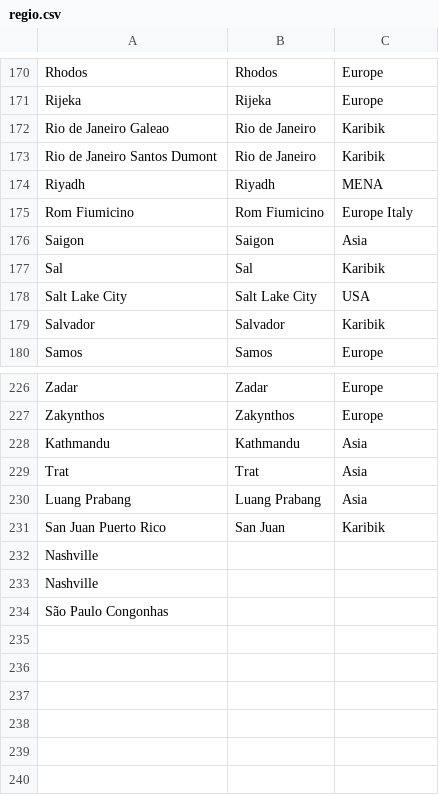
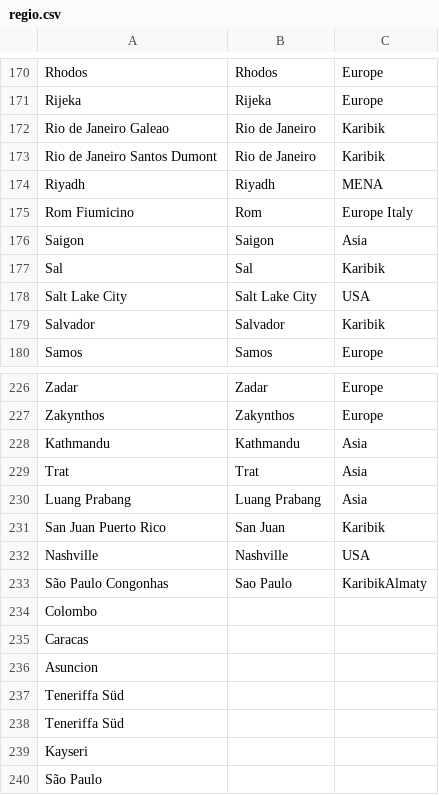
Before and after one commit to alexanu/Fun, a CSV file: Idealo/regio.csv, drawn as a sheet; only a part is shown, gaps mark what is left out.

```diff
--- a/Idealo/regio.csv
+++ b/Idealo/regio.csv
@@ -174,3 +174,3 @@ Rio de Janeiro Santos Dumont;Rio de Janeiro;Karibik
 Riyadh;Riyadh;MENA
-Rom Fiumicino;Rom Fiumicino;Europe Italy
+Rom Fiumicino;Rom;Europe Italy
 Saigon;Saigon;Asia
@@ -231,4 +231,10 @@ Luang Prabang;Luang Prabang;Asia
 San Juan Puerto Rico;San Juan;Karibik
-Nashville
-Nashville
-São Paulo Congonhas
+Nashville;Nashville;USA
+São Paulo Congonhas;Sao Paulo;KaribikAlmaty
+Colombo
+Caracas
+Asuncion
+Teneriffa Süd
+Teneriffa Süd
+Kayseri
+São Paulo
```
Also changed, not shown: 14 other files.
